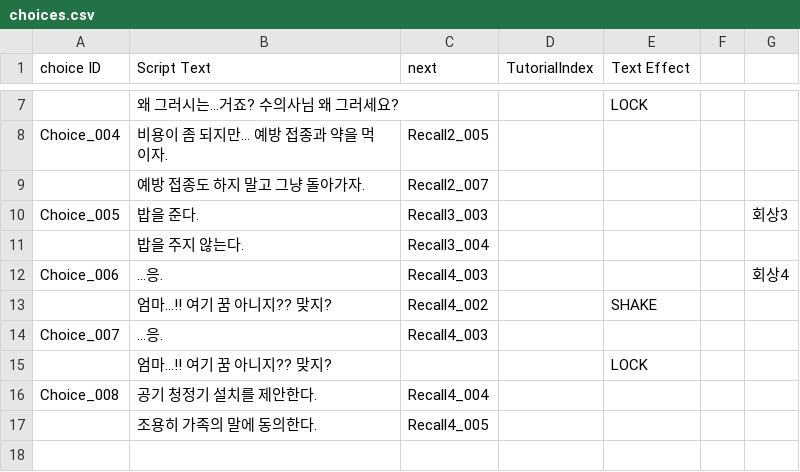
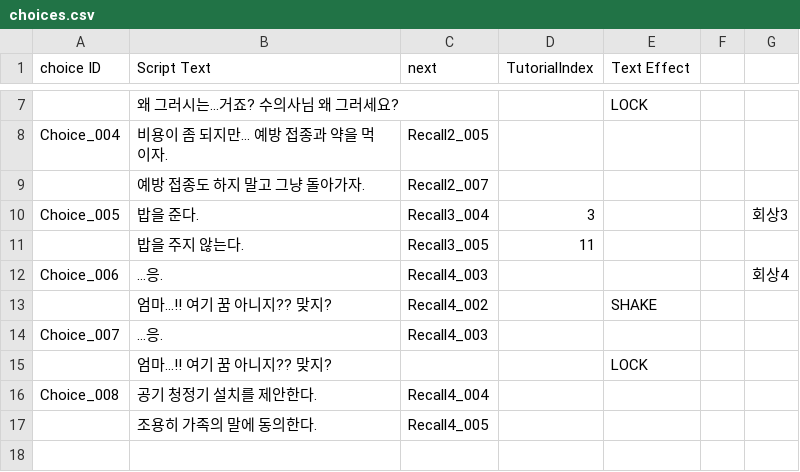
Before and after one commit to zen0113/FourFootsteps, a CSV file: Assets/Resources/Datas/choices.csv, drawn as a sheet; only a part is shown, gaps mark what is left out.

```diff
--- a/Assets/Resources/Datas/choices.csv
+++ b/Assets/Resources/Datas/choices.csv
@@ -9,4 +9,4 @@ Choice_004,비용이 좀 되지만... 예방 접종과 약을 먹이자.,Recall2
 ,예방 접종도 하지 말고 그냥 돌아가자.,Recall2_007,,,,
-Choice_005,밥을 준다.,Recall3_003,,,,회상3
-,밥을 주지 않는다.,Recall3_004,,,,
+Choice_005,밥을 준다.,Recall3_004,3,,,회상3
+,밥을 주지 않는다.,Recall3_005,11,,,
 Choice_006,…응.,Recall4_003,,,,회상4
```
Also changed, not shown: Assets/Resources/Datas/dialogues.csv, Assets/Resources/Datas/events.csv, 14 other files.
